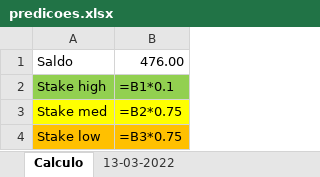
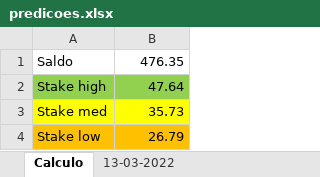
Before and after one commit to lacassef/footballpredictor, an Excel workbook: predicoes.xlsx, sheet Calculo, drawn as a sheet; values as stored, in another font and other column widths than the file's, no borders; formulas without a stored value are shown as written; the diff names each change by its address in the sheet, - before the commit and + after, or states it on an @@ line.

Commit message:
Adjustments

```diff
--- a/predicoes.xlsx (sheet Calculo)
+++ b/predicoes.xlsx (sheet Calculo)
-B1: 476.00
+B1: 476.35
-B2: =B1*0.1
+B2: 47.64
-B3: =B2*0.75
+B3: 35.73
-B4: =B3*0.75
+B4: 26.79
```
